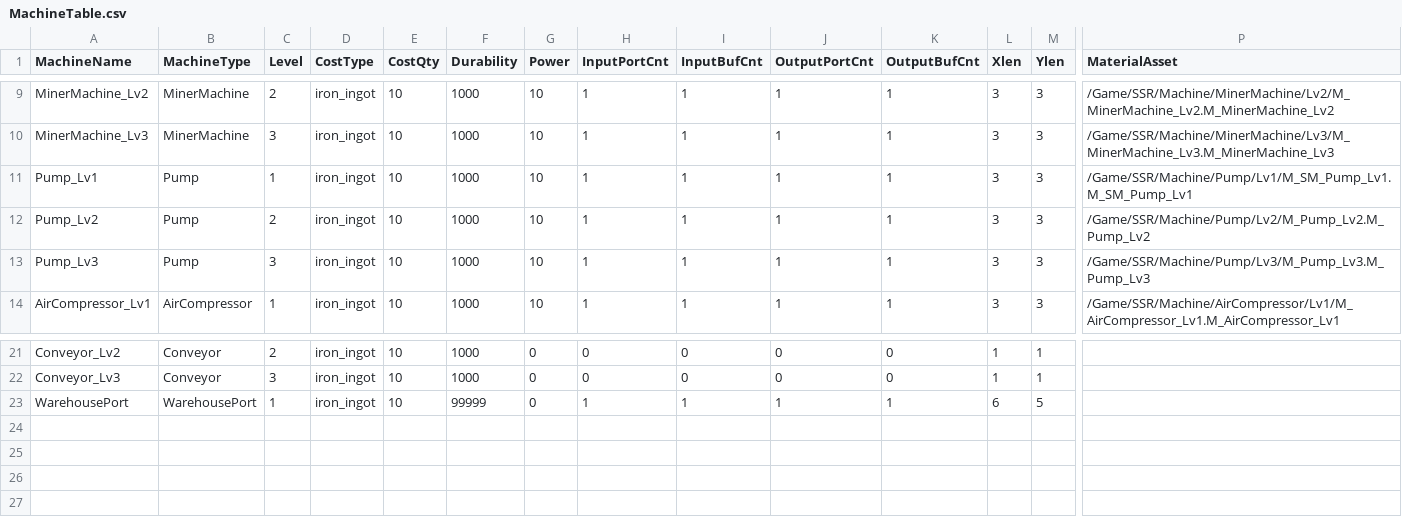
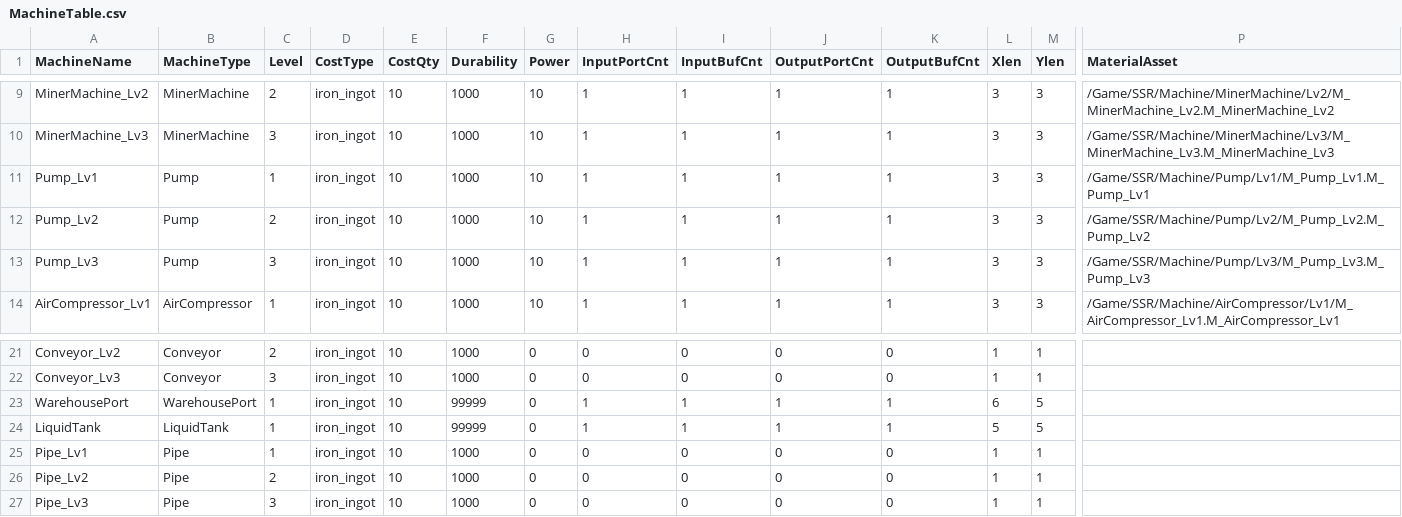
Before and after one commit to PU3-Lab/factory-space, a CSV file: frontend/Source/Wanted_Factory/Data/MachineTable.csv, drawn as a sheet; only a part is shown, gaps mark what is left out; rows hold the shown columns only; the diff names each change by its address in the sheet, - before the commit and + after, or states it on an @@ line.

Commit message:
edited BP - Pipe, LiquidTank, edited MachineTable, made game start at 0600

```diff
--- a/frontend/Source/Wanted_Factory/Data/MachineTable.csv
+++ b/frontend/Source/Wanted_Factory/Data/MachineTable.csv
-P11 (MaterialAsset): /Game/SSR/Machine/Pump/Lv1/M_SM_Pump_Lv1.M_SM_Pump_Lv1
+P11 (MaterialAsset): /Game/SSR/Machine/Pump/Lv1/M_Pump_Lv1.M_Pump_Lv1
+row 24: LiquidTank | LiquidTank | 1 | iron_ingot | 10 | 99999 | 0 | 1 | 1 | 1 | 1 | 5 | 5
+row 25: Pipe_Lv1 | Pipe | 1 | iron_ingot | 10 | 1000 | 0 | 0 | 0 | 0 | 0 | 1 | 1
+row 26: Pipe_Lv2 | Pipe | 2 | iron_ingot | 10 | 1000 | 0 | 0 | 0 | 0 | 0 | 1 | 1
+row 27: Pipe_Lv3 | Pipe | 3 | iron_ingot | 10 | 1000 | 0 | 0 | 0 | 0 | 0 | 1 | 1
```
Also changed, not shown: 7 other files.
